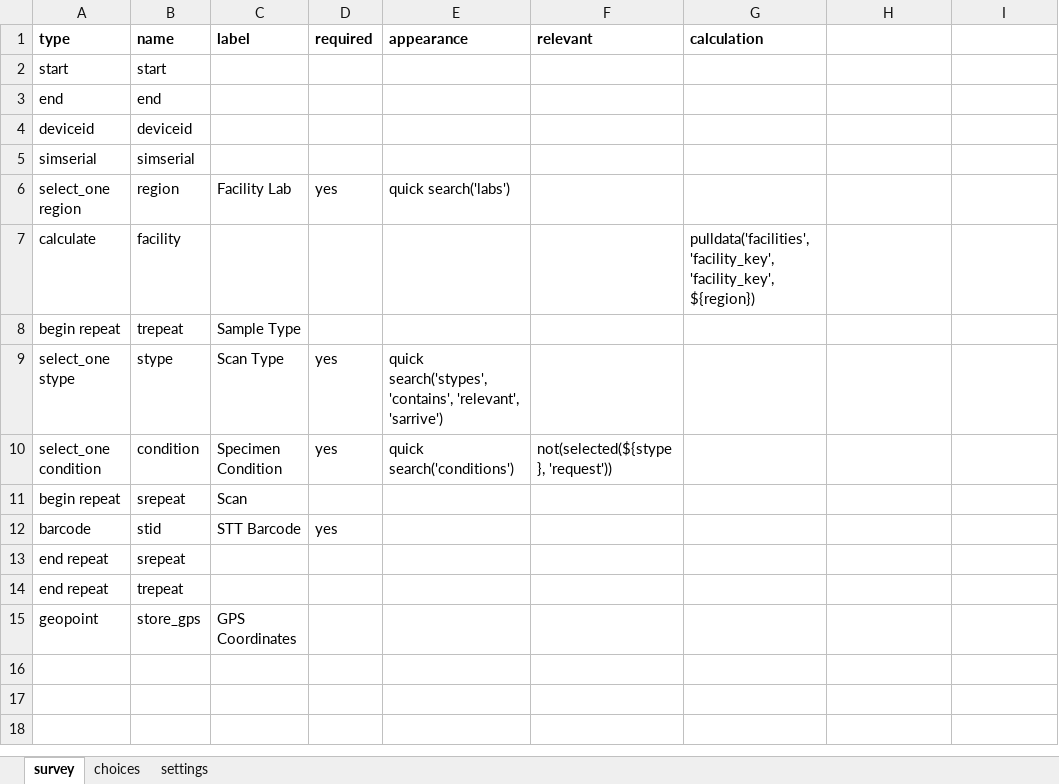
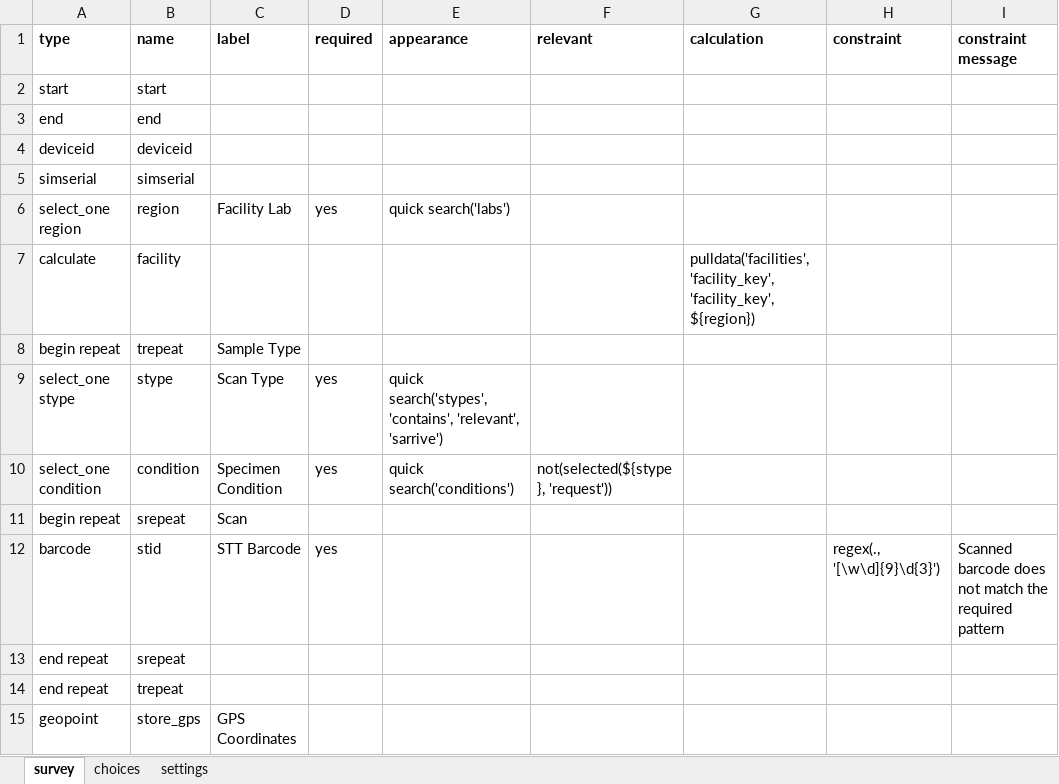
Before and after one commit to Kharatsa/STT-ODK-Forms, an Excel workbook: sarrive.xlsx, sheet survey, drawn as a sheet; values as stored, in another font and other column widths than the file's, no borders; charts and pictures not drawn; the diff names each change by its address in the sheet, - before the commit and + after, or states it on an @@ line.

```diff
--- a/sarrive.xlsx (sheet survey)
+++ b/sarrive.xlsx (sheet survey)
-H1: (empty)
+H1: constraint
-I1: (empty)
+I1: constraint message
-H12 (constraint): (empty)
+H12 (constraint): regex(., '[\w\d]{9}\d{3}')
-I12 (constraint message): (empty)
+I12 (constraint message): Scanned barcode does not match the required pattern
```
Also changed, not shown: sheet settings, rarrive.xlsx, rdepart.xlsx, 7 other files.
